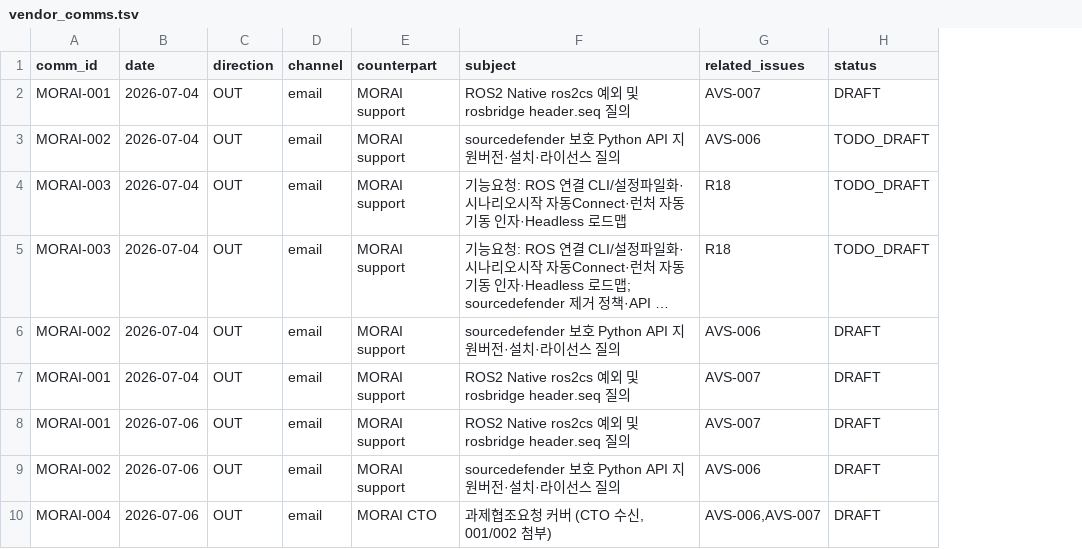
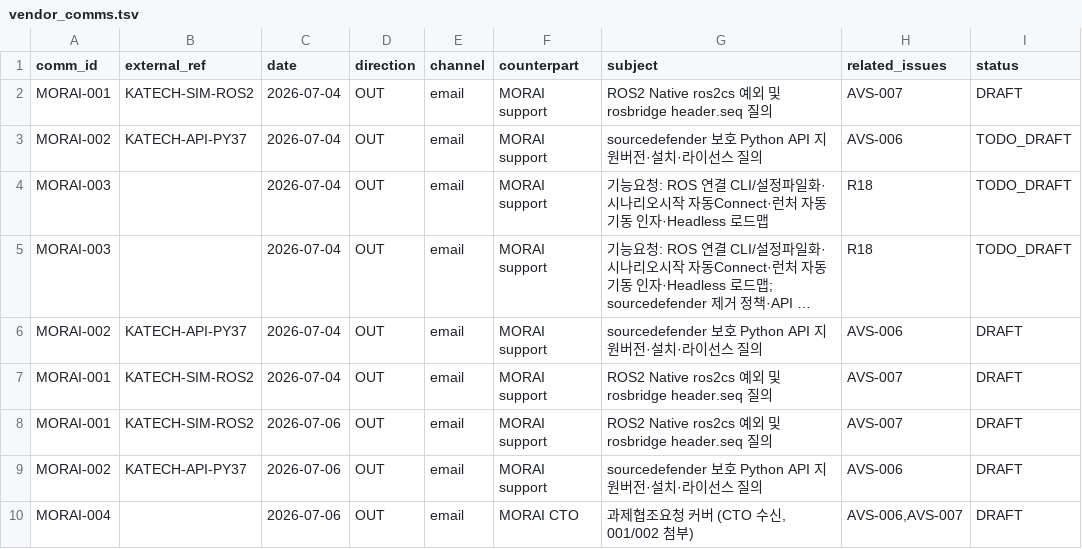
Before and after one commit to hjjung-katech/avstack-control, a TSV file: records/vendor_comms.tsv, drawn as a sheet; only a part is shown; long unchanged cells end in …; the diff names each change by its address in the sheet, - before the commit and + after, or states it on an @@ line.

```diff
--- a/records/vendor_comms.tsv
+++ b/records/vendor_comms.tsv
+column B (external_ref), rows 2-9: KATECH-SIM-ROS2 | KATECH-API-PY37 |  |  | KATECH-API-PY37 | KATECH-SIM-ROS2 | KATECH-SIM-ROS2 | KATECH-API-PY37
```
Also changed, not shown: 1 other file.
